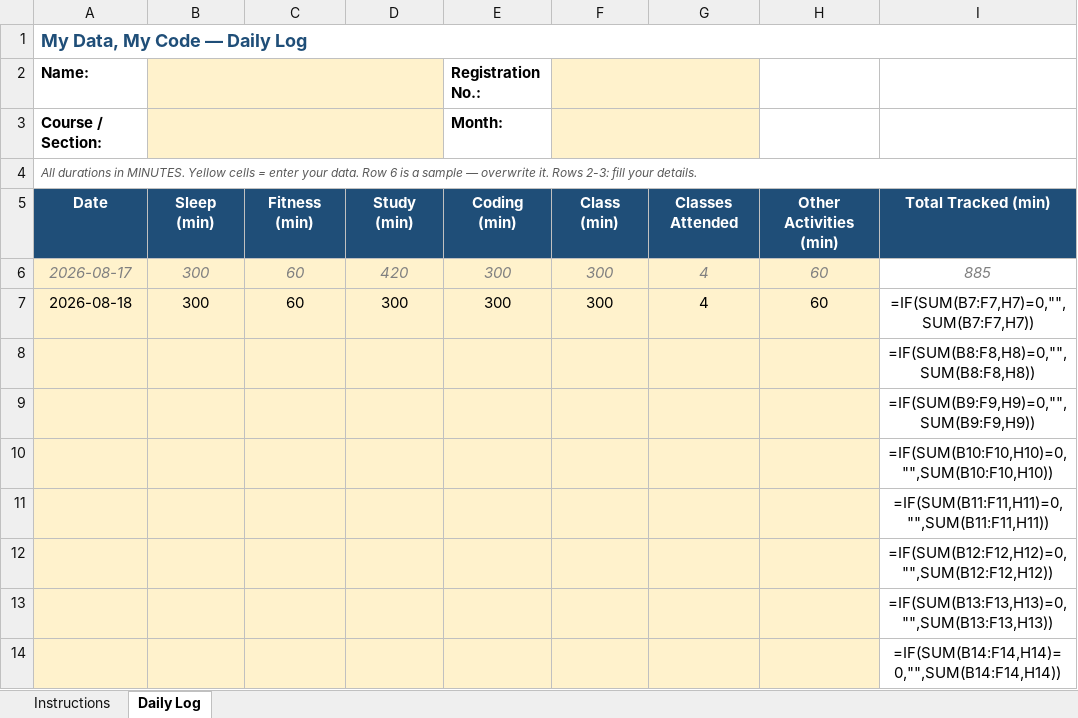
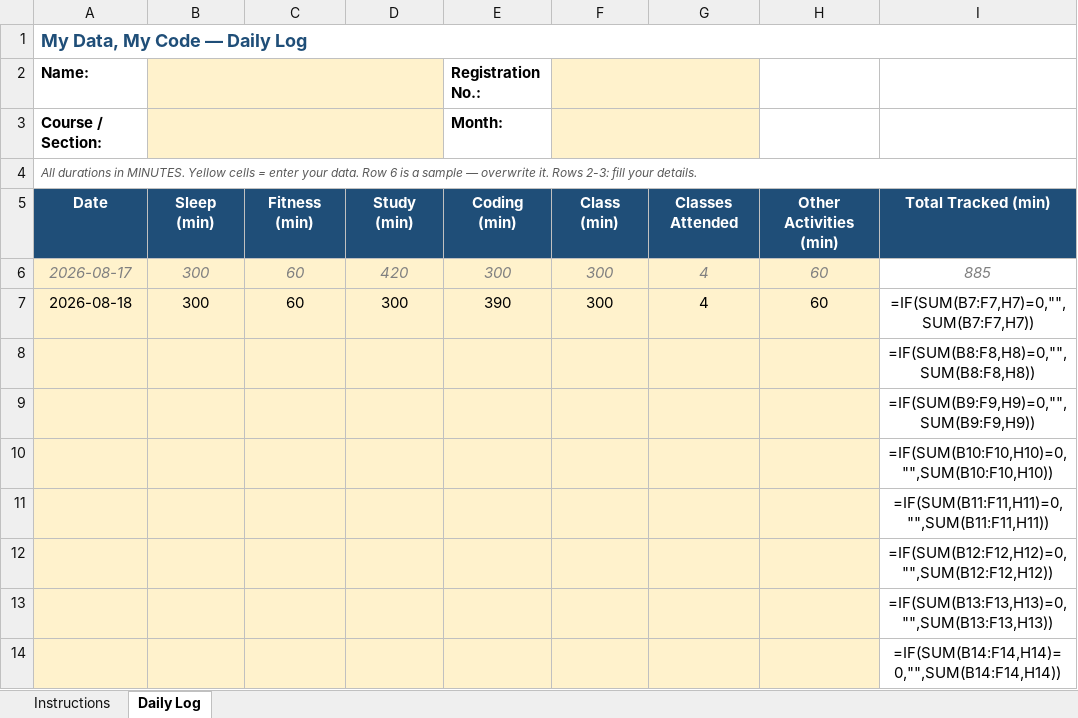
Before and after one commit to Soumyadip1004/daily-activity-tracker, an Excel workbook: 12600512.xlsx, sheet Daily Log, drawn as a sheet; only a part is shown; values as stored, in another font and other column widths than the file's, no borders; formulas without a stored value are shown as written; conditional formats not drawn; the diff names each change by its address in the sheet, - before the commit and + after, or states it on an @@ line.

Commit message:
update: 2026-08-18

```diff
--- a/12600512.xlsx (sheet Daily Log)
+++ b/12600512.xlsx (sheet Daily Log)
-E7 (Registration No.:): 300
+E7 (Registration No.:): 390
```
